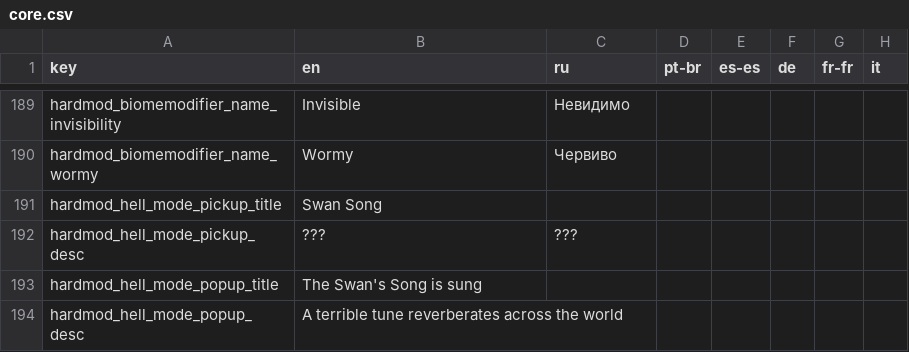
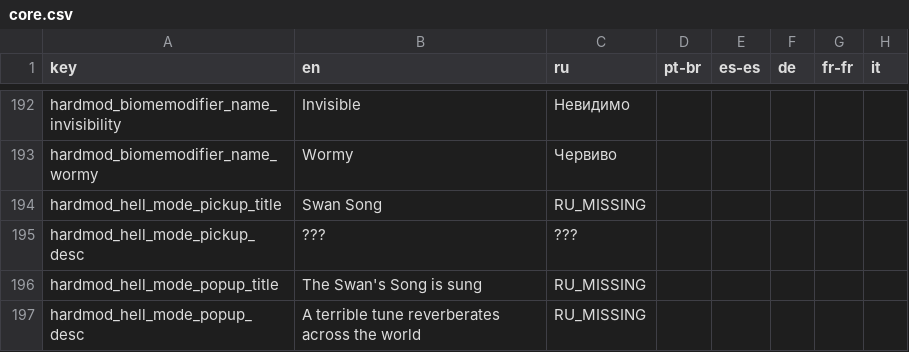
Before and after one commit to Conga0/noita.hardmod, a CSV file: files/translations/core.csv, drawn as a sheet; only a part is shown, gaps mark what is left out; addresses are those after the commit; the diff covers the shown part only; the diff names each change by its address in the sheet, - before the commit and + after, or states it on an @@ line.

```diff
--- a/files/translations/core.csv
+++ b/files/translations/core.csv
-C194 (ru): (empty)
+C194 (ru): RU_MISSING
-C196:C197 (ru): (empty)
+C196:C197 (ru): RU_MISSING
```
Also changed, not shown: 5 added rows and 4 edited cells elsewhere in this file, files/translations/standard.csv, 29 other files.
